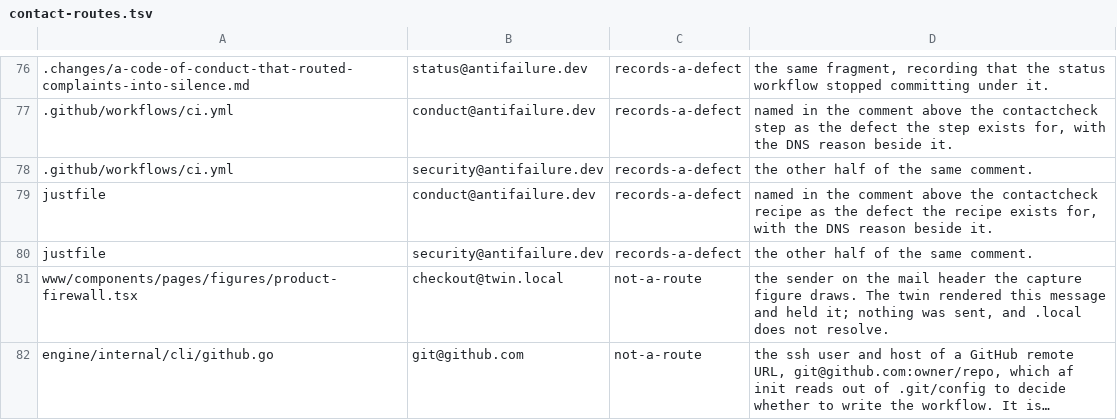
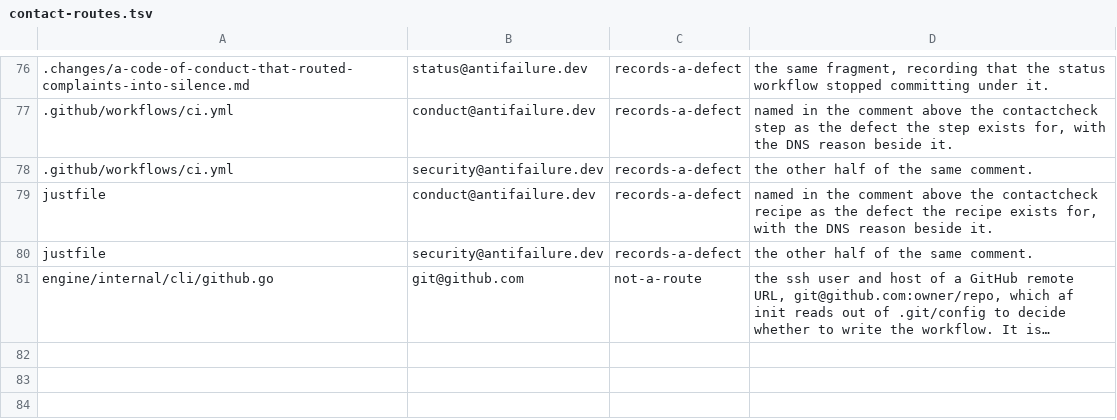
Before and after one commit to antifailure/antifailure, a TSV file: tools/docs/contact-routes.tsv, drawn as a sheet; only a part is shown, gaps mark what is left out; long unchanged cells end in …; the diff names each change by its address in the sheet, - before the commit and + after, or states it on an @@ line.

Commit message:
docs: retire removed figure contact inventory
Signed-off-by: Vir Sanghavi <67278851+VirSanghavi@users.noreply.github.com>

```diff
--- a/tools/docs/contact-routes.tsv
+++ b/tools/docs/contact-routes.tsv
-row 81: www/components/pages/figures/product-firewall.tsx | checkout@twin.local | not-a-route | the sender on the mail header the capture figure draws. The twin rendered this message and held it; nothing was sent, and .local does not resolve.
```
